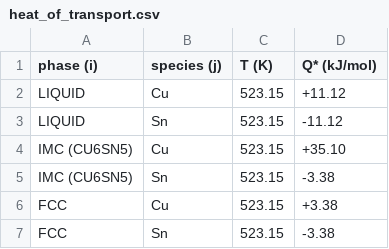
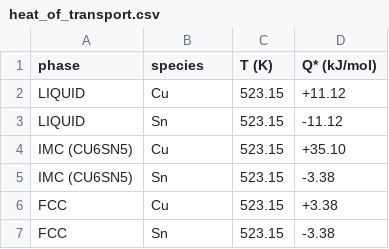
Before and after one commit to anilkunwar/multiphase_thermomigration2022, a CSV file: heat_of_transport.csv, drawn as a sheet.

Commit message:
Update heat_of_transport.csv

```diff
--- a/heat_of_transport.csv
+++ b/heat_of_transport.csv
@@ -1,2 +1,2 @@
-phase (i), species (j), T (K), Q* (kJ/mol)
+phase, species , T (K), Q* (kJ/mol)
 LIQUID , Cu, 523.15, +11.12
```
